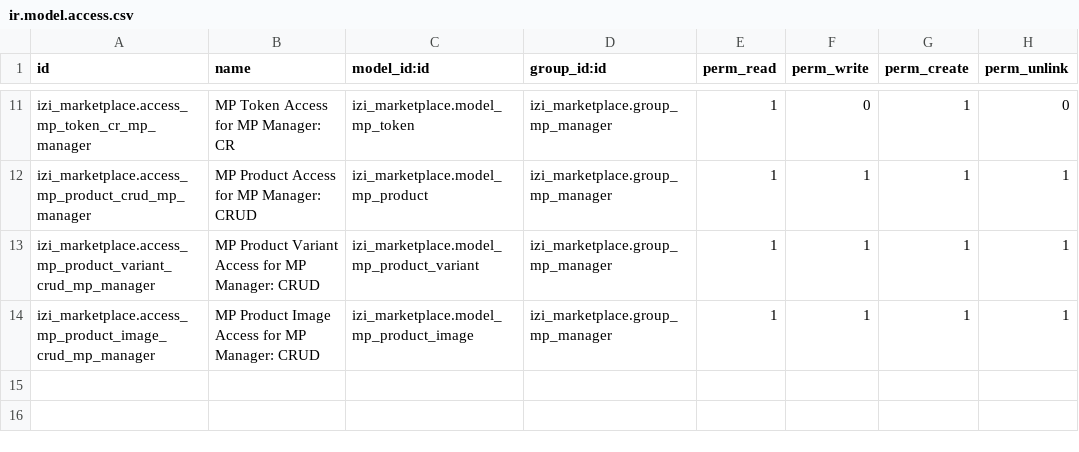
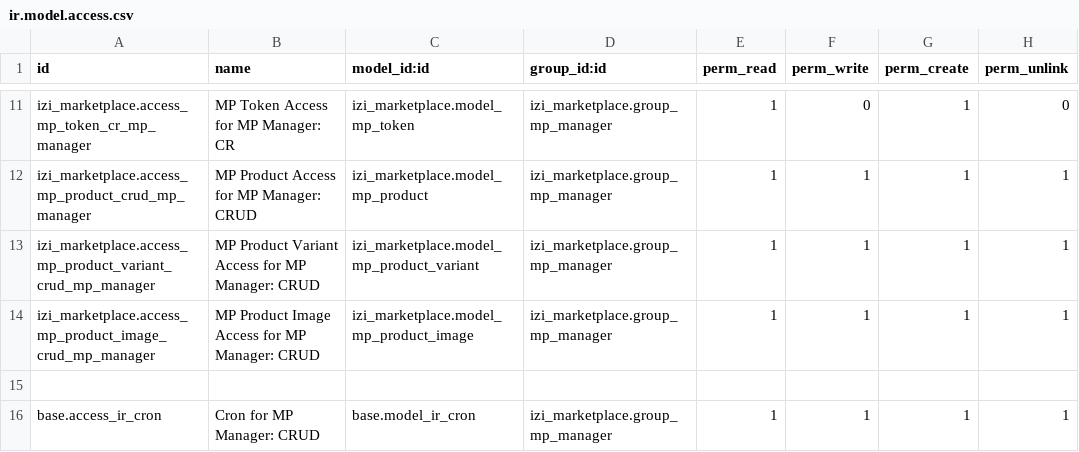
Before and after one commit to yourant/Sandyhartono, a CSV file: izi_marketplace/security/ir.model.access.csv, drawn as a sheet; only a part is shown, gaps mark what is left out.

Commit message:
[ADD][izi_mp] access ir cron for mp_manager

```diff
--- a/izi_marketplace/security/ir.model.access.csv
+++ b/izi_marketplace/security/ir.model.access.csv
@@ -14 +14,3 @@
 "izi_marketplace.access_mp_product_image_crud_mp_manager","MP Product Image Access for MP Manager: CRUD","izi_marketplace.model_mp_product_image","izi_marketplace.group_mp_manager",1,1,1,1
+
+"base.access_ir_cron","Cron for MP Manager: CRUD","base.model_ir_cron","izi_marketplace.group_mp_manager",1,1,1,1
```
